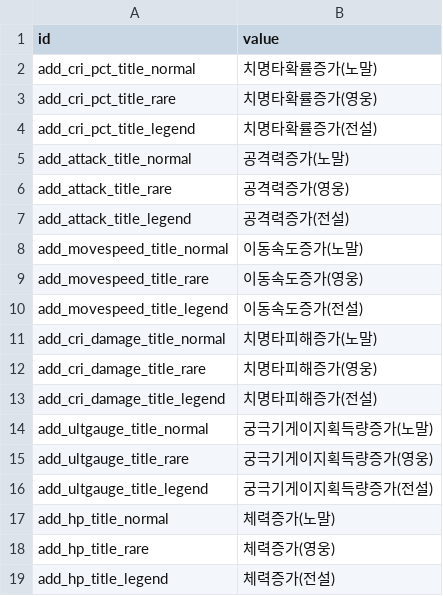
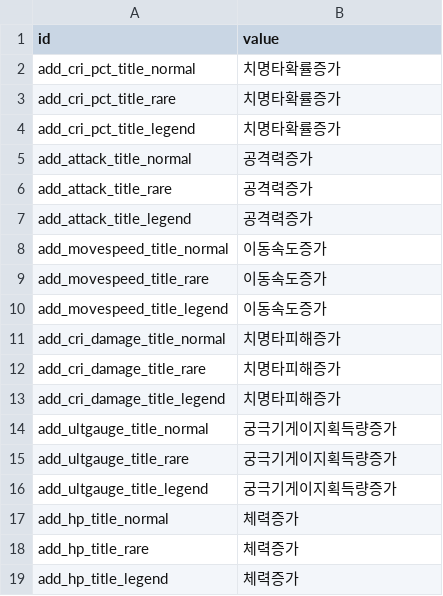
Before and after one commit to smsm8087/DefenseGame, a CSV file: Assets/Resources/Localization/textkey.csv, drawn as a sheet.

```diff
--- a/Assets/Resources/Localization/textkey.csv
+++ b/Assets/Resources/Localization/textkey.csv
@@ -1,19 +1,19 @@
 id,value
-add_cri_pct_title_normal,치명타확률증가(노말)
-add_cri_pct_title_rare,치명타확률증가(영웅)
-add_cri_pct_title_legend,치명타확률증가(전설)
-add_attack_title_normal,공격력증가(노말)
-add_attack_title_rare,공격력증가(영웅)
-add_attack_title_legend,공격력증가(전설)
-add_movespeed_title_normal,이동속도증가(노말)
-add_movespeed_title_rare,이동속도증가(영웅)
-add_movespeed_title_legend,이동속도증가(전설)
-add_cri_damage_title_normal,치명타피해증가(노말)
-add_cri_damage_title_rare,치명타피해증가(영웅)
-add_cri_damage_title_legend,치명타피해증가(전설)
-add_ultgauge_title_normal,궁극기게이지획득량증가(노말)
-add_ultgauge_title_rare,궁극기게이지획득량증가(영웅)
-add_ultgauge_title_legend,궁극기게이지획득량증가(전설)
-add_hp_title_normal,체력증가(노말)
-add_hp_title_rare,체력증가(영웅)
-add_hp_title_legend,체력증가(전설)
+add_cri_pct_title_normal,치명타확률증가
+add_cri_pct_title_rare,치명타확률증가
+add_cri_pct_title_legend,치명타확률증가
+add_attack_title_normal,공격력증가
+add_attack_title_rare,공격력증가
+add_attack_title_legend,공격력증가
+add_movespeed_title_normal,이동속도증가
+add_movespeed_title_rare,이동속도증가
+add_movespeed_title_legend,이동속도증가
+add_cri_damage_title_normal,치명타피해증가
+add_cri_damage_title_rare,치명타피해증가
+add_cri_damage_title_legend,치명타피해증가
+add_ultgauge_title_normal,궁극기게이지획득량증가
+add_ultgauge_title_rare,궁극기게이지획득량증가
+add_ultgauge_title_legend,궁극기게이지획득량증가
+add_hp_title_normal,체력증가
+add_hp_title_rare,체력증가
+add_hp_title_legend,체력증가
```
Also changed, not shown: 33 other files.
